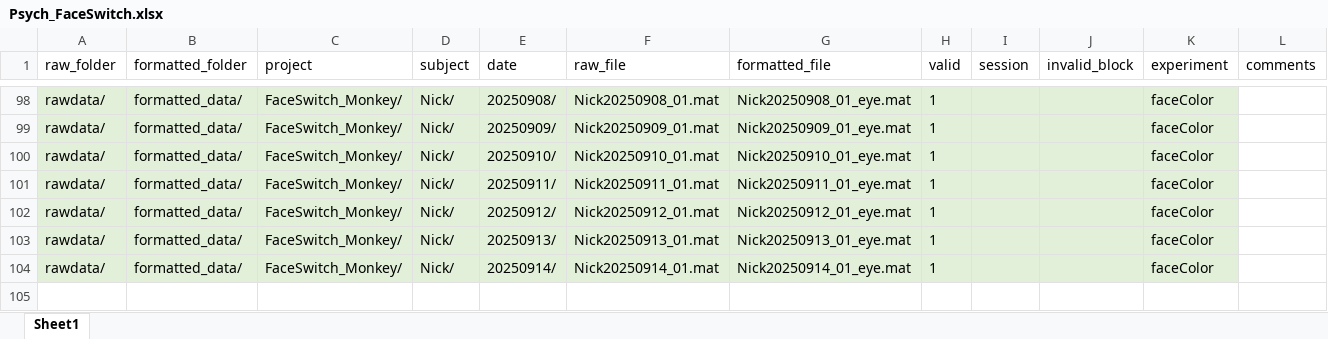
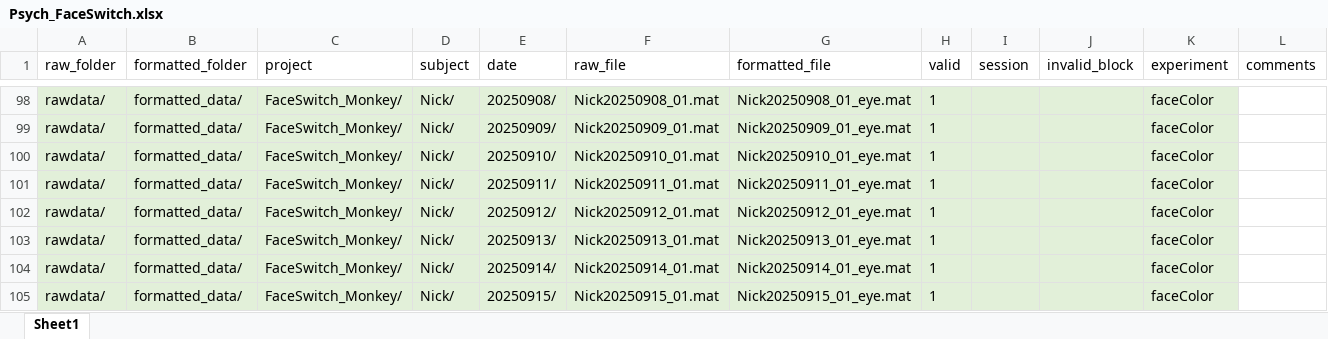
Before and after one commit to tianlin29/EphysAnalysis_FaceSwitch, an Excel workbook: preproc/Psych_FaceSwitch.xlsx, sheet Sheet1, drawn as a sheet; only a part is shown, gaps mark what is left out; values as stored, in another font and other column widths than the file's, no borders; table styles not drawn; the diff names each change by its address in the sheet, - before the commit and + after, or states it on an @@ line.

```diff
--- a/preproc/Psych_FaceSwitch.xlsx (sheet Sheet1)
+++ b/preproc/Psych_FaceSwitch.xlsx (sheet Sheet1)
+row 105: rawdata/ | formatted_data/ | FaceSwitch_Monkey/ | Nick/ | 20250915/ | Nick20250915_01.mat | Nick20250915_01_eye.mat | 1 |  |  | faceColor
```
Also changed, not shown: 18 other files.
